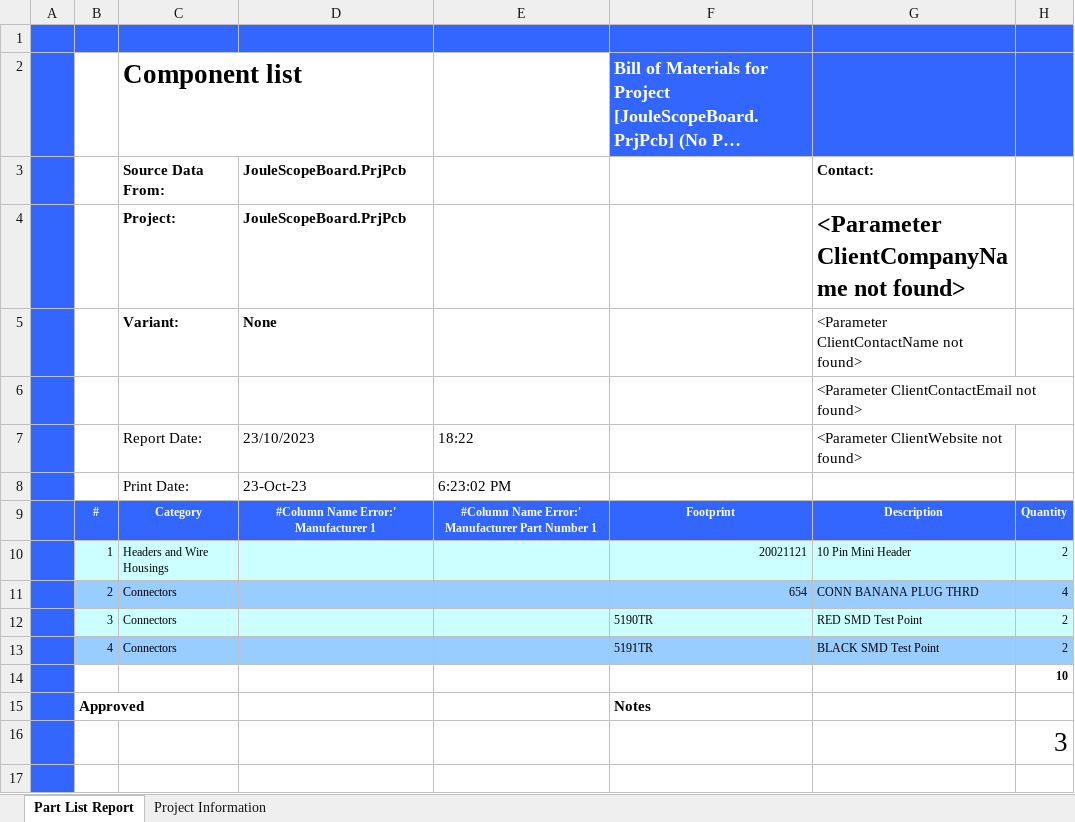
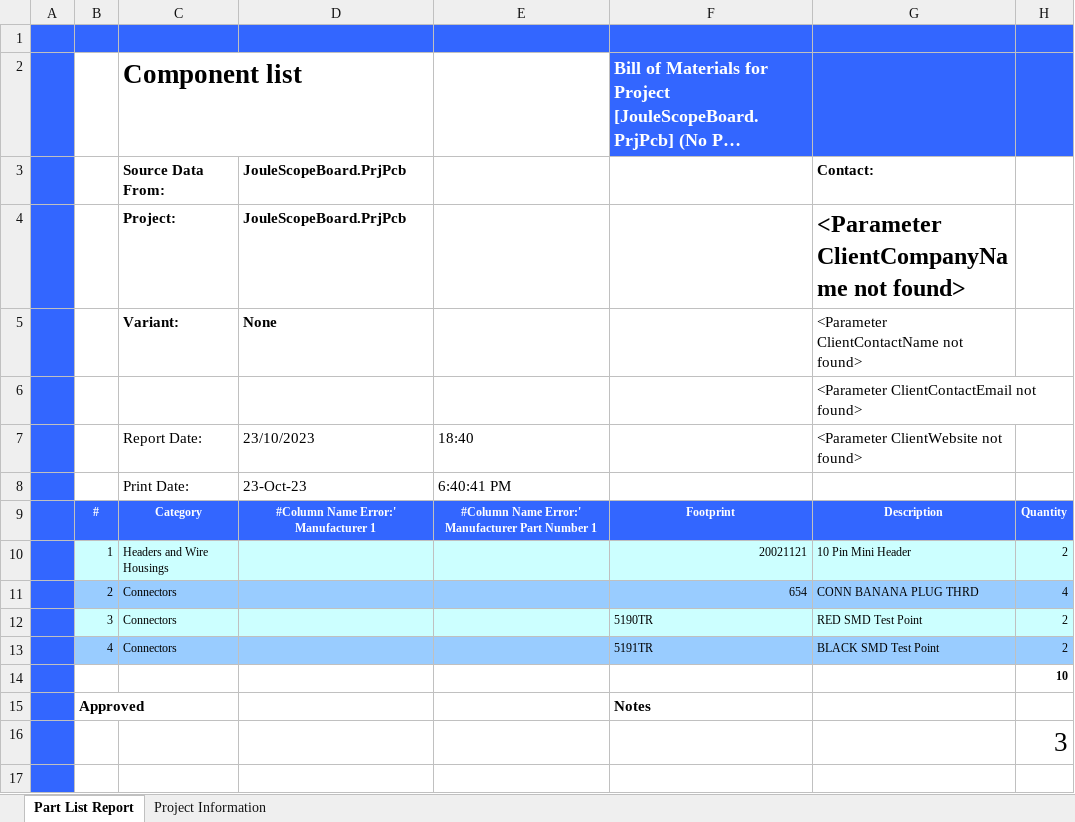
Before and after one commit to brian-silabs/JouleScopeBoard, an Excel workbook: Project Outputs for JouleScopeBoard/BOM/Bill of Materials-JouleScopeBoard.xlsx, sheet Part List Report, drawn as a sheet; only a part is shown; long unchanged cells end in …; values as stored, in another font and other column widths than the file's, no borders; charts and pictures and conditional formats not drawn; the diff names each change by its address in the sheet, - before the commit and + after, or states it on an @@ line.

```diff
--- a/Project Outputs for JouleScopeBoard/BOM/Bill of Materials-JouleScopeBoard.xlsx (sheet Part List Report)
+++ b/Project Outputs for JouleScopeBoard/BOM/Bill of Materials-JouleScopeBoard.xlsx (sheet Part List Report)
-E7: 18:22
+E7: 18:40
-E8: 6:23:02 PM
+E8: 6:40:41 PM
```
Also changed, not shown: sheet Project Information, 19 other files.
